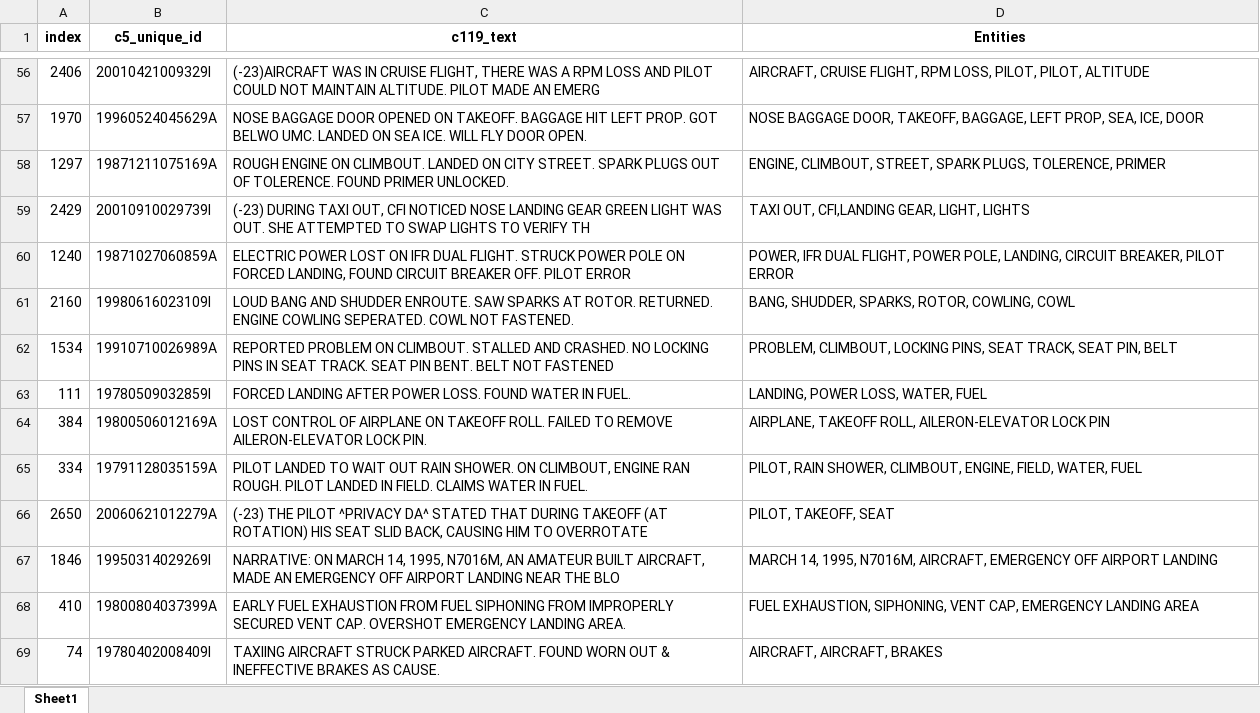
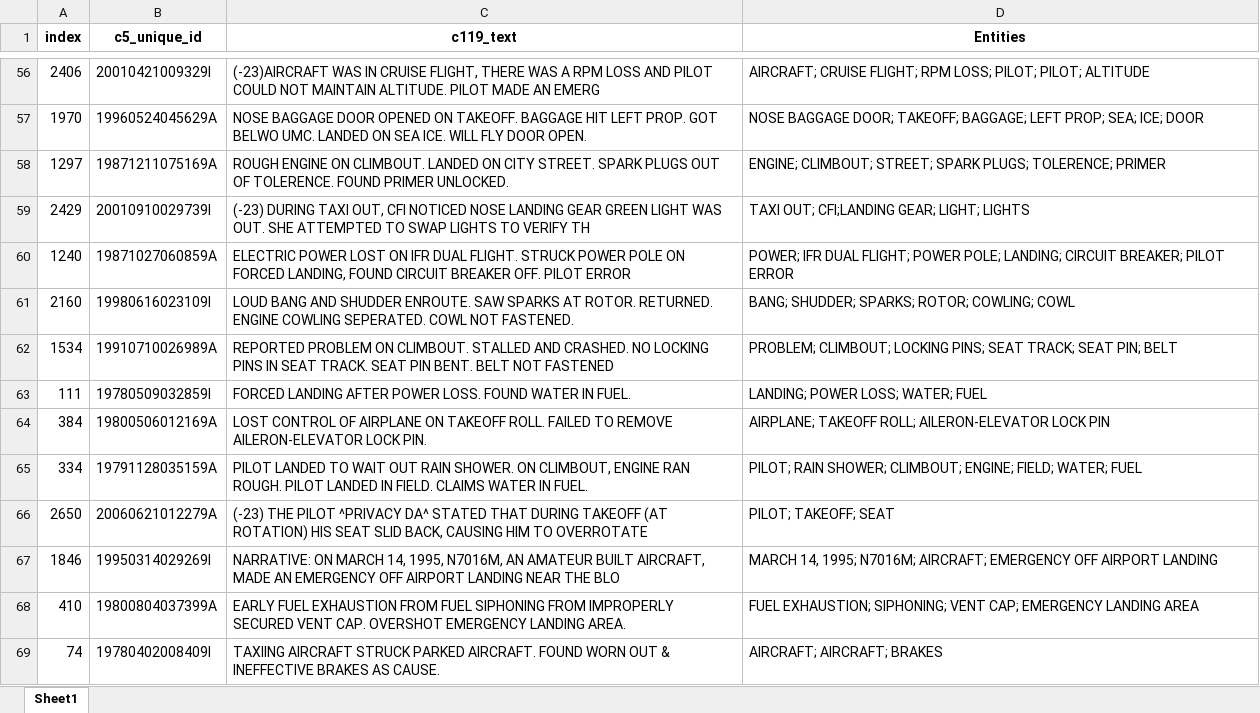
Before and after one commit to nd-crane/trusted_ke, an Excel workbook: gold_standard/gold/ner_gold.xlsx, sheet Sheet1, drawn as a sheet; only a part is shown, gaps mark what is left out; values as stored, in another font and other column widths than the file's, no borders; charts and pictures not drawn; the diff covers the shown part only; the diff names each change by its address in the sheet, - before the commit and + after, or states it on an @@ line.

```diff
--- a/gold_standard/gold/ner_gold.xlsx (sheet Sheet1)
+++ b/gold_standard/gold/ner_gold.xlsx (sheet Sheet1)
-D56 (Entities): AIRCRAFT, CRUISE FLIGHT, RPM LOSS, PILOT, PILOT, ALTITUDE
+D56 (Entities): AIRCRAFT; CRUISE FLIGHT; RPM LOSS; PILOT; PILOT; ALTITUDE
-D57 (Entities): NOSE BAGGAGE DOOR, TAKEOFF, BAGGAGE, LEFT PROP, SEA, ICE, DOOR
+D57 (Entities): NOSE BAGGAGE DOOR; TAKEOFF; BAGGAGE; LEFT PROP; SEA; ICE; DOOR
-D58 (Entities): ENGINE, CLIMBOUT, STREET, SPARK PLUGS, TOLERENCE, PRIMER
+D58 (Entities): ENGINE; CLIMBOUT; STREET; SPARK PLUGS; TOLERENCE; PRIMER
-D59 (Entities): TAXI OUT, CFI,LANDING GEAR, LIGHT, LIGHTS
+D59 (Entities): TAXI OUT; CFI;LANDING GEAR; LIGHT; LIGHTS
-D60 (Entities): POWER, IFR DUAL FLIGHT, POWER POLE, LANDING, CIRCUIT BREAKER, PILOT ERROR
+D60 (Entities): POWER; IFR DUAL FLIGHT; POWER POLE; LANDING; CIRCUIT BREAKER; PILOT ERROR
-D61 (Entities): BANG, SHUDDER, SPARKS, ROTOR, COWLING, COWL
+D61 (Entities): BANG; SHUDDER; SPARKS; ROTOR; COWLING; COWL
-D62 (Entities): PROBLEM, CLIMBOUT, LOCKING PINS, SEAT TRACK, SEAT PIN, BELT
+D62 (Entities): PROBLEM; CLIMBOUT; LOCKING PINS; SEAT TRACK; SEAT PIN; BELT
-D63 (Entities): LANDING, POWER LOSS, WATER, FUEL
+D63 (Entities): LANDING; POWER LOSS; WATER; FUEL
-D64 (Entities): AIRPLANE, TAKEOFF ROLL, AILERON-ELEVATOR LOCK…
+D64 (Entities): AIRPLANE; TAKEOFF ROLL; AILERON-ELEVATOR LOCK…
-D65 (Entities): PILOT, RAIN SHOWER, CLIMBOUT, ENGINE, FIELD, WATER, FUEL
+D65 (Entities): PILOT; RAIN SHOWER; CLIMBOUT; ENGINE; FIELD; WATER; FUEL
-D66 (Entities): PILOT, TAKEOFF, SEAT
+D66 (Entities): PILOT; TAKEOFF; SEAT
-D67 (Entities): MARCH 14, 1995, N7016M, AIRCRAFT, EMERGENCY OFF…
+D67 (Entities): MARCH 14, 1995; N7016M; AIRCRAFT; EMERGENCY OFF…
-D68 (Entities): FUEL EXHAUSTION, SIPHONING, VENT CAP, EMERGENCY LANDING…
+D68 (Entities): FUEL EXHAUSTION; SIPHONING; VENT CAP; EMERGENCY LANDING…
-D69 (Entities): AIRCRAFT, AIRCRAFT, BRAKES
+D69 (Entities): AIRCRAFT; AIRCRAFT; BRAKES
```
Also changed, not shown: 86 edited cells elsewhere in this sheet.
